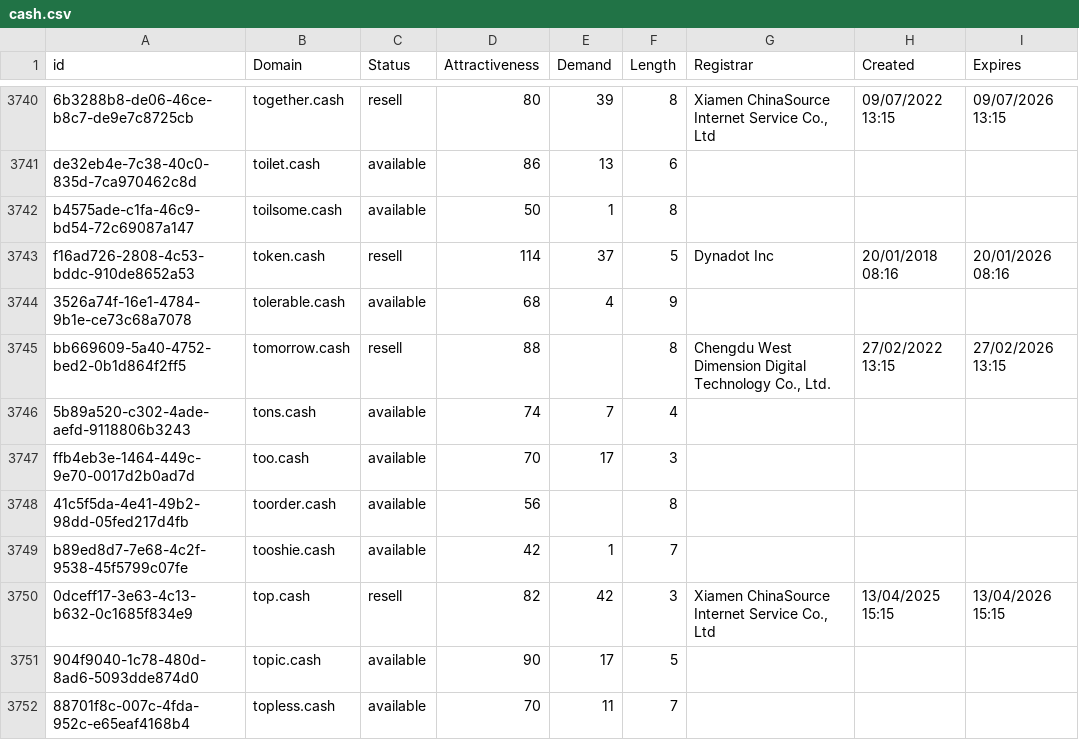
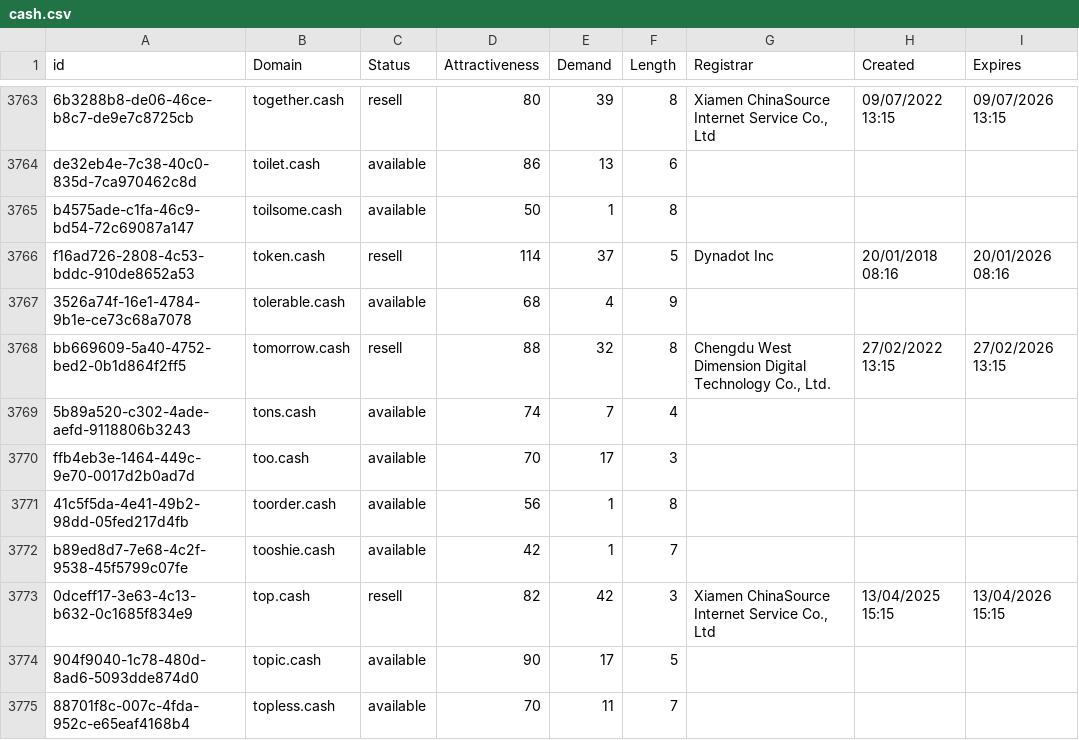
Before and after one commit to UniqueDomains/cash-oneword-domains, a CSV file: cash.csv, drawn as a sheet; only a part is shown, gaps mark what is left out; the diff covers the shown part only.

```diff
--- a/cash.csv
+++ b/cash.csv
@@ -3744,6 +3767,6 @@ f16ad726-2808-4c53-bddc-910de8652a53,token.cash,resell,114,37,5,Dynadot Inc,20/0
 3526a74f-16e1-4784-9b1e-ce73c68a7078,tolerable.cash,available,68,4,9,,,
-bb669609-5a40-4752-bed2-0b1d864f2ff5,tomorrow.cash,resell,88,,8,"Chengdu West Dimension Digital Technology Co., Ltd.",27/02/2022 13:15,27/02/2026 13:15
+bb669609-5a40-4752-bed2-0b1d864f2ff5,tomorrow.cash,resell,88,32,8,"Chengdu West Dimension Digital Technology Co., Ltd.",27/02/2022 13:15,27/02/2026 13:15
 5b89a520-c302-4ade-aefd-9118806b3243,tons.cash,available,74,7,4,,,
 ffb4eb3e-1464-449c-9e70-0017d2b0ad7d,too.cash,available,70,17,3,,,
-41c5f5da-4e41-49b2-98dd-05fed217d4fb,toorder.cash,available,56,,8,,,
+41c5f5da-4e41-49b2-98dd-05fed217d4fb,toorder.cash,available,56,1,8,,,
 b89ed8d7-7e68-4c2f-9538-45f5799c07fe,tooshie.cash,available,42,1,7,,,
```
Also changed, not shown: 30 added rows and 1 edited cell elsewhere in this file, 2 other files.
